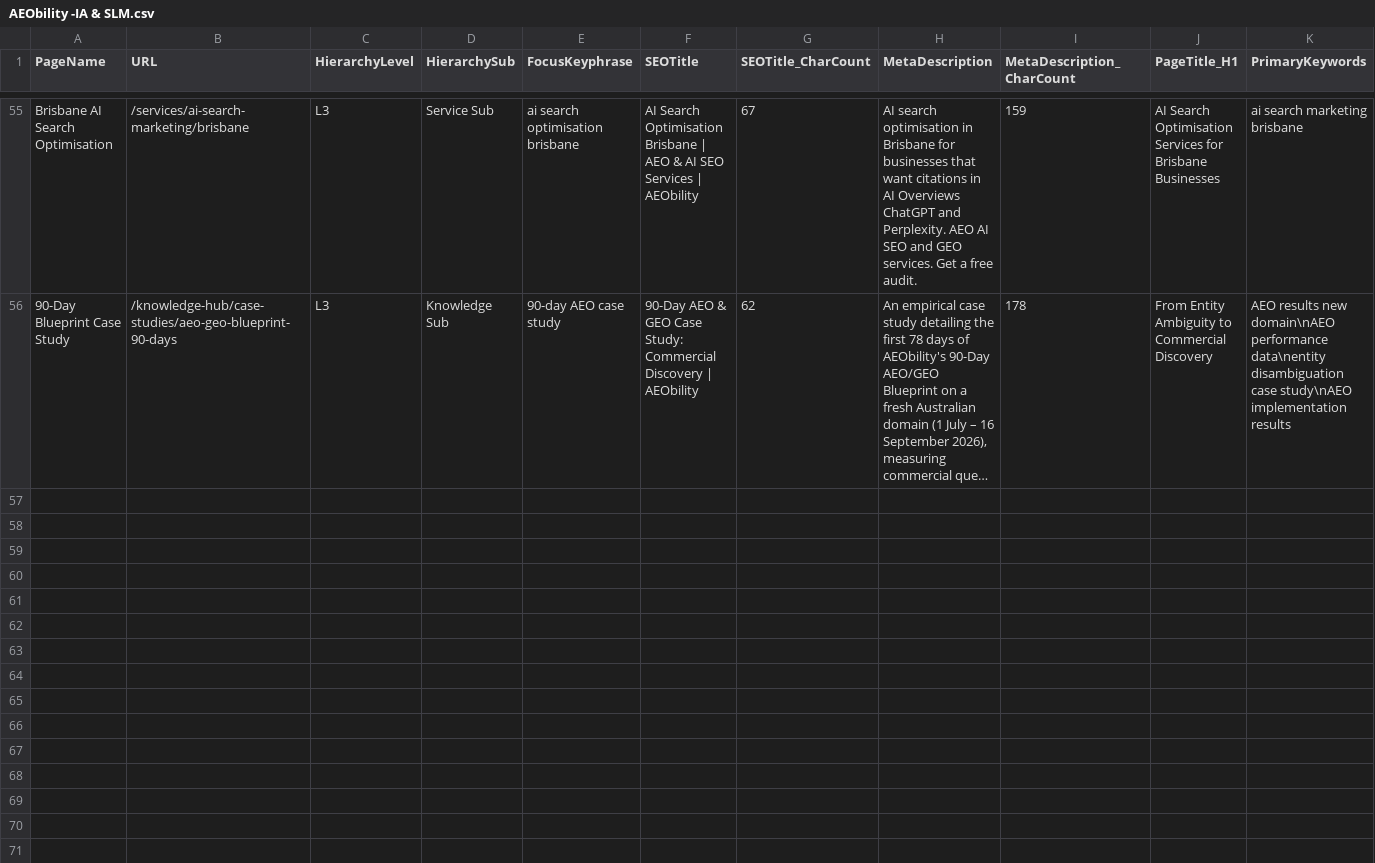
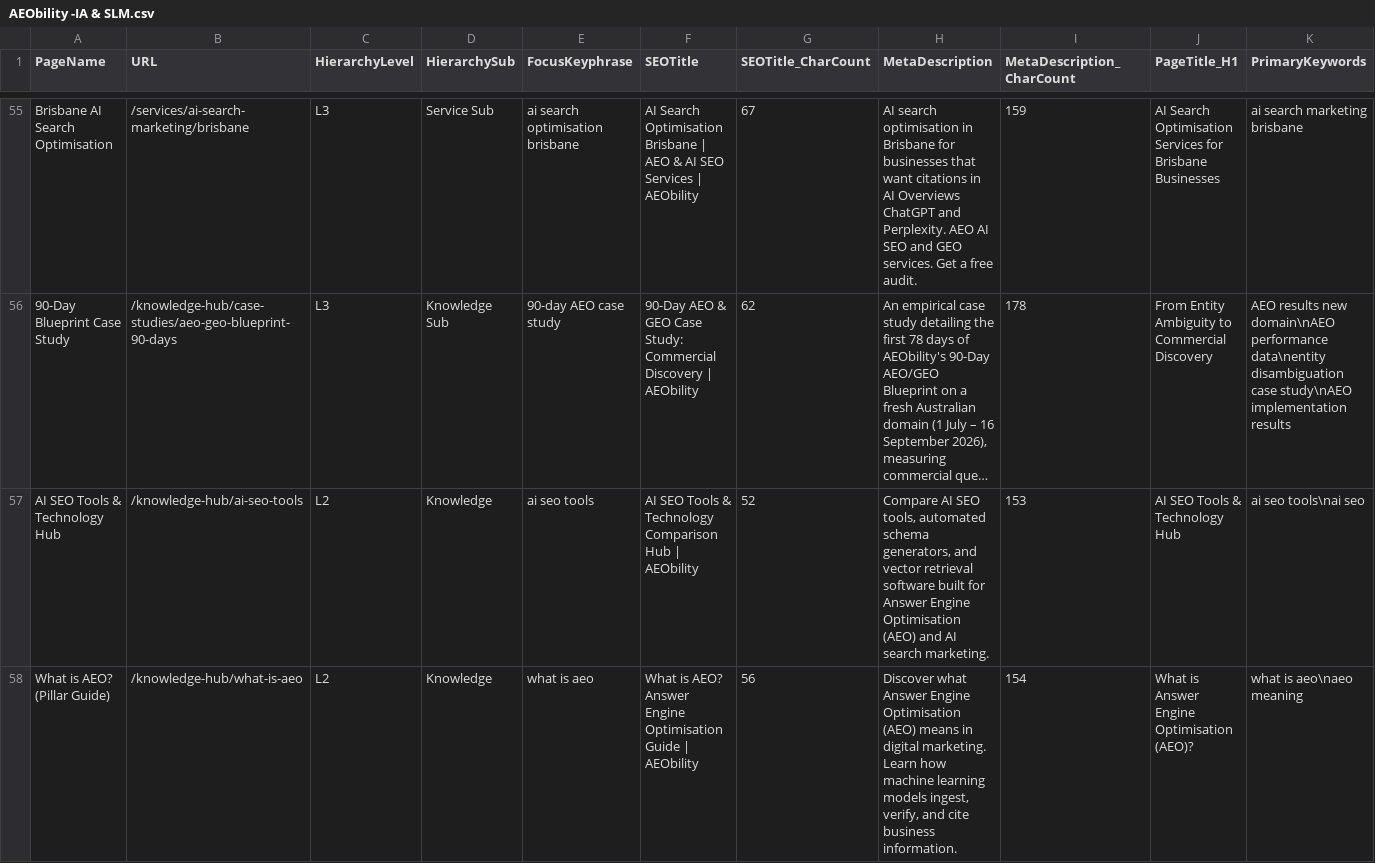
Before and after one commit to vinsnt76/aeobilty, a CSV file: AEObility -IA & SLM.csv, drawn as a sheet; only a part is shown, gaps mark what is left out; long unchanged cells end in …; rows hold the shown columns only; the diff covers the shown part only; the diff names each change by its address in the sheet, - before the commit and + after, or states it on an @@ line.

Commit message:
docs(ia): update AEObility -IA & SLM.csv and recompile knowledgeBase vector manifest with 4 new IA nodes

```diff
--- a/AEObility -IA & SLM.csv
+++ b/AEObility -IA & SLM.csv
+row 57: AI SEO Tools & Technology Hub | /knowledge-hub/ai-seo-tools | L2 | Knowledge | ai seo tools | AI SEO Tools & Technology Comparison Hub | AEObility | 52 | Compare AI SEO tools, automated schema generators, and vector retrieval software built for Answer Engine Optimisation (AEO) and AI search marketing. | 153 | AI SEO Tools & Technology Hub | ai seo tools\nai seo
+row 58: What is AEO? (Pillar Guide) | /knowledge-hub/what-is-aeo | L2 | Knowledge | what is aeo | What is AEO? Answer Engine Optimisation Guide | AEObility | 56 | Discover what Answer Engine Optimisation (AEO) means in digital marketing. Learn how machine learning models ingest, verify, and cite business information. | 154 | What is Answer Engine Optimisation (AEO)? | what is aeo\naeo meaning
```
Also changed, not shown: 2 added rows elsewhere in this file, 1 other file.
